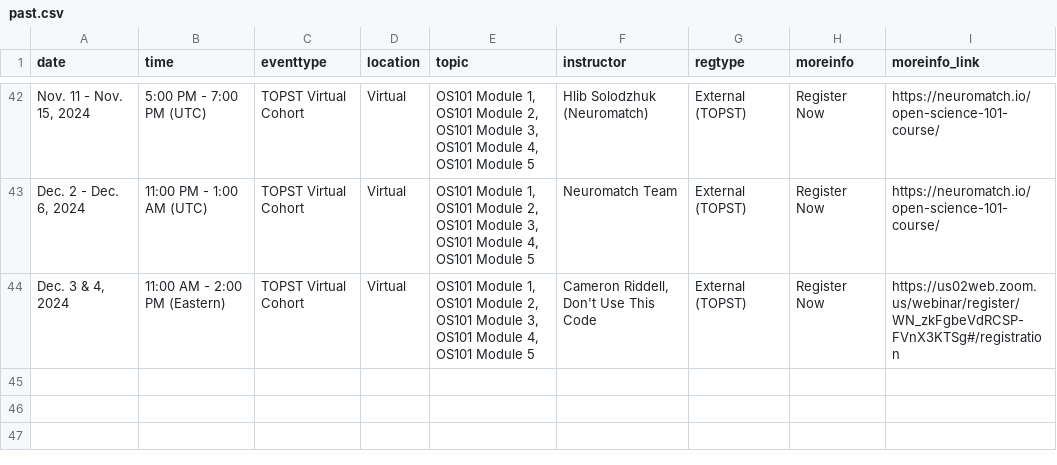
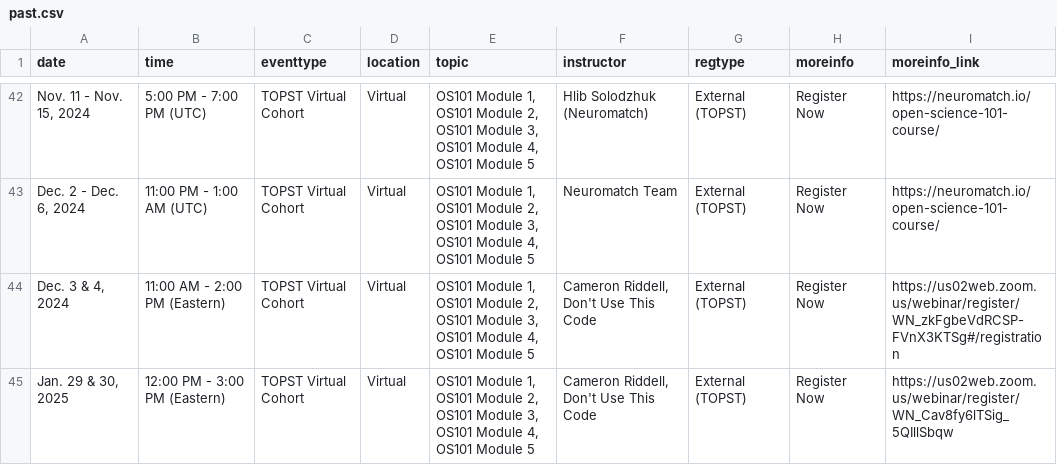
Before and after one commit to bressler1995/TOPS-Website-Front-End, a CSV file: _data/past.csv, drawn as a sheet; only a part is shown, gaps mark what is left out; the diff names each change by its address in the sheet, - before the commit and + after, or states it on an @@ line.

Commit message:
Add March DUTC Cohort

```diff
--- a/_data/past.csv
+++ b/_data/past.csv
+row 45: Jan. 29 & 30, 2025 | 12:00 PM - 3:00 PM (Eastern) | TOPST Virtual Cohort | Virtual | OS101 Module 1, OS101 Module 2, OS101 Module 3, OS101 Module 4, OS101 Module 5 | Cameron Riddell, Don't Use This Code | External (TOPST) | Register Now | https://us02web.zoom.us/webinar/register/WN_Cav8fy6lTSig_5QIllSbqw
```
Also changed, not shown: _data/virtual.csv.
